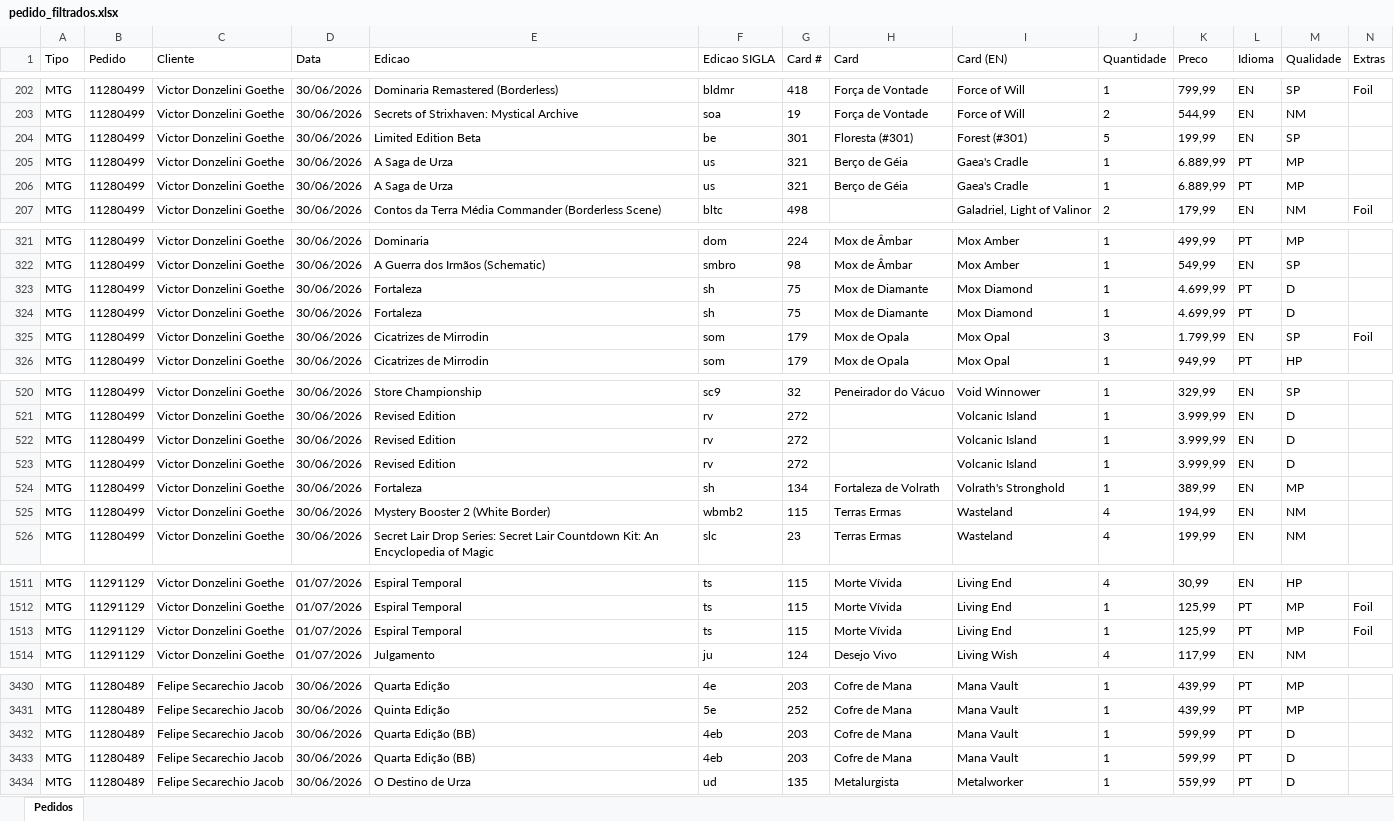
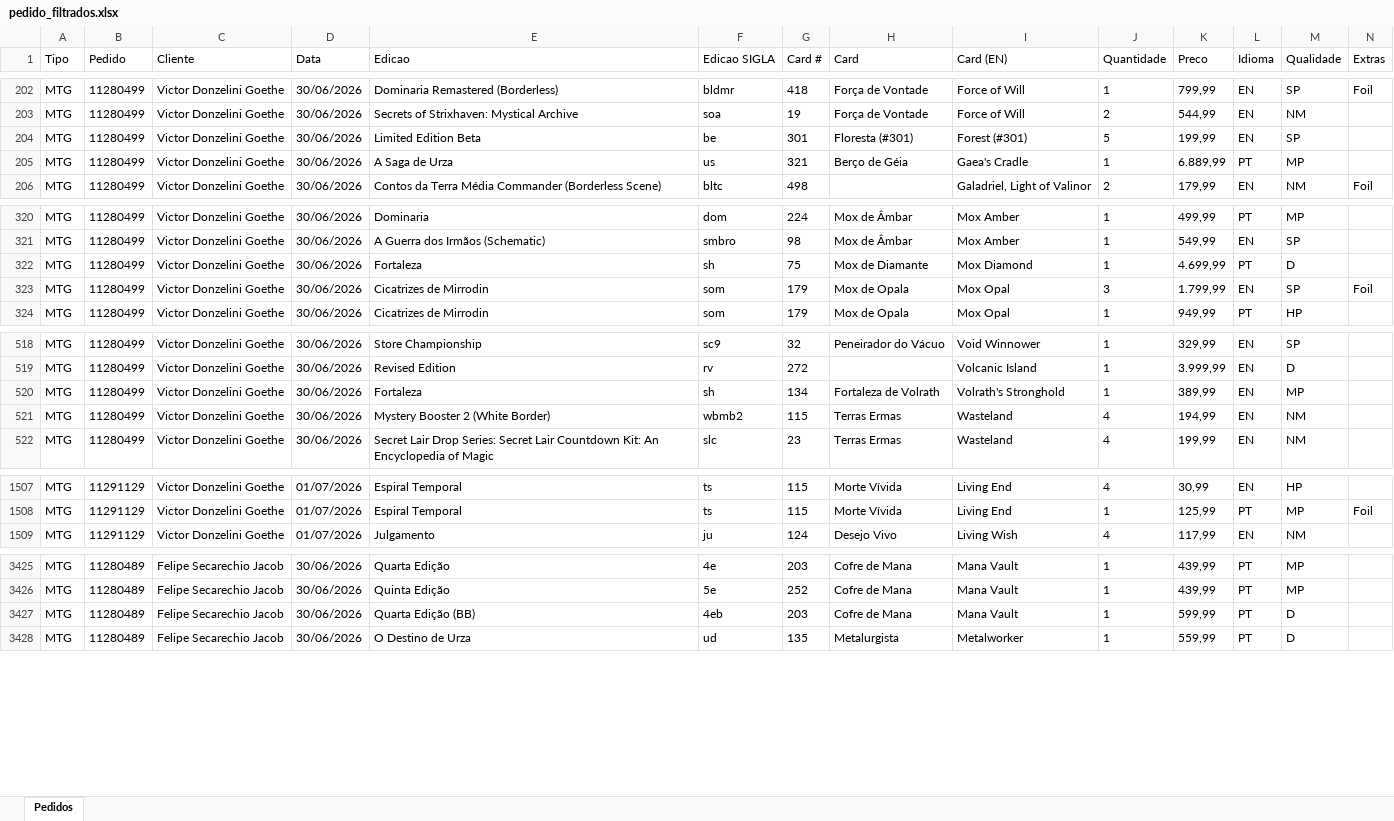
Before and after one commit to lkentako-ui/consulta-cartas, an Excel workbook: pedido_filtrados.xlsx, sheet Pedidos, drawn as a sheet; only a part is shown, gaps mark what is left out; values as stored, in another font and other column widths than the file's, no borders; the diff covers the shown part only; the diff names each change by its address in the sheet, - before the commit and + after, or states it on an @@ line.

Commit message:
Remove 7 linhas duplicadas do pedido_filtrados.xlsx

```diff
--- a/pedido_filtrados.xlsx (sheet Pedidos)
+++ b/pedido_filtrados.xlsx (sheet Pedidos)
-row 206: MTG | 11280499 | Victor Donzelini Goethe | 30/06/2026 | A Saga de Urza | us | 321 | Berço de Géia | Gaea's Cradle | 1 | 6.889,99 | PT | MP
-row 324: MTG | 11280499 | Victor Donzelini Goethe | 30/06/2026 | Fortaleza | sh | 75 | Mox de Diamante | Mox Diamond | 1 | 4.699,99 | PT | D
-row 522: MTG | 11280499 | Victor Donzelini Goethe | 30/06/2026 | Revised Edition | rv | 272 |  | Volcanic Island | 1 | 3.999,99 | EN | D
-row 523: MTG | 11280499 | Victor Donzelini Goethe | 30/06/2026 | Revised Edition | rv | 272 |  | Volcanic Island | 1 | 3.999,99 | EN | D
-row 1513: MTG | 11291129 | Victor Donzelini Goethe | 01/07/2026 | Espiral Temporal | ts | 115 | Morte Vívida | Living End | 1 | 125,99 | PT | MP | Foil
-row 3433: MTG | 11280489 | Felipe Secarechio Jacob | 30/06/2026 | Quarta Edição (BB) | 4eb | 203 | Cofre de Mana | Mana Vault | 1 | 599,99 | PT | D
```
Also changed, not shown: 1 removed row elsewhere in this sheet.
